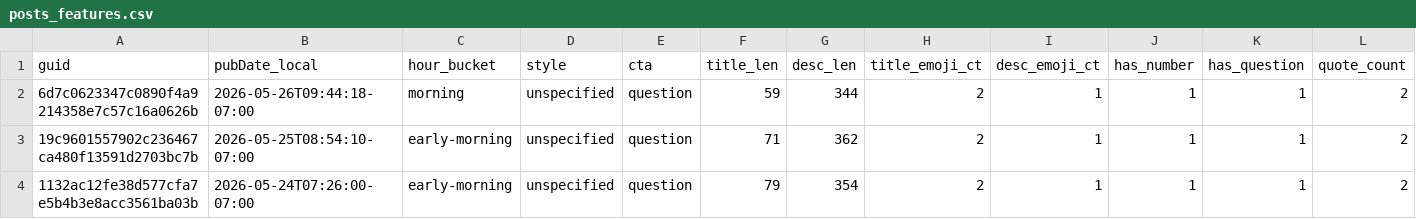
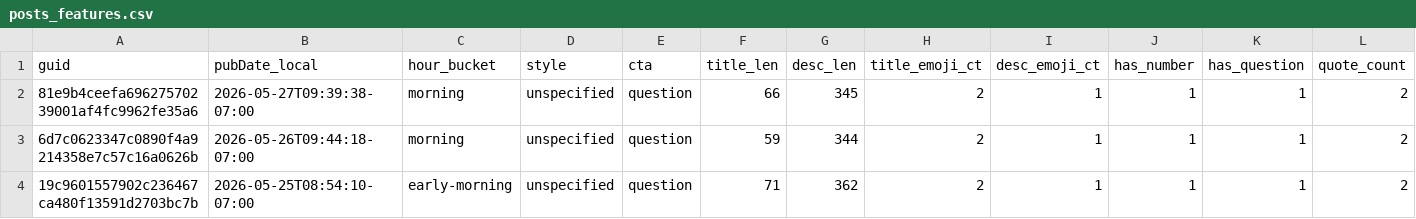
Before and after one commit to nikopastore/cf-autopost-feed, a CSV file: analytics/posts_features.csv, drawn as a sheet; only a part is shown; the shorter side is filled out with more unchanged rows; rows hold the shown columns only; the diff names each change by its address in the sheet, - before the commit and + after, or states it on an @@ line.

Commit message:
analytics: update reports, bandit, cron suggestion [skip ci]

```diff
--- a/analytics/posts_features.csv
+++ b/analytics/posts_features.csv
+row 2: 81e9b4ceefa69627570239001af4fc9962fe35a6 | 2026-05-27T09:39:38-07:00 | morning | unspecified | question | 66 | 345 | 2 | 1 | 1 | 1 | 2
```
Also changed, not shown: analytics/feature_summary.csv, 4 other files.
